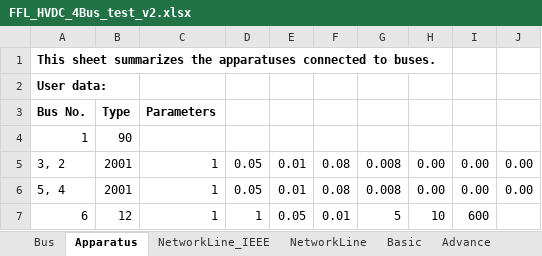
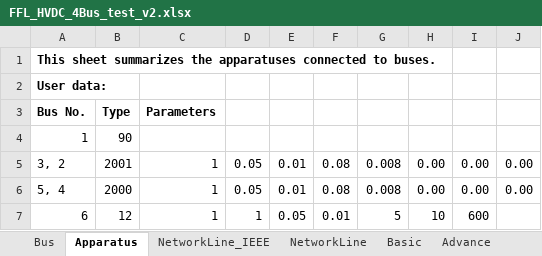
Before and after one commit to Twi11ght/Simplus-Grid-Tool, an Excel workbook: Examples/HybridPowerSystem/HVDC_4Bus/FFL_HVDC_4Bus_test_v2.xlsx, sheet Apparatus, drawn as a sheet; values as stored, in another font and other column widths than the file's, no borders; the diff names each change by its address in the sheet, - before the commit and + after, or states it on an @@ line.

```diff
--- a/Examples/HybridPowerSystem/HVDC_4Bus/FFL_HVDC_4Bus_test_v2.xlsx (sheet Apparatus)
+++ b/Examples/HybridPowerSystem/HVDC_4Bus/FFL_HVDC_4Bus_test_v2.xlsx (sheet Apparatus)
-B6: 2001
+B6: 2000
```
Also changed, not shown: sheet NetworkLine, sheet Bus, Examples/HybridPowerSystem/HVDC_4Bus/HVDC_InfBus_4Bus.xlsx, 30 other files.
